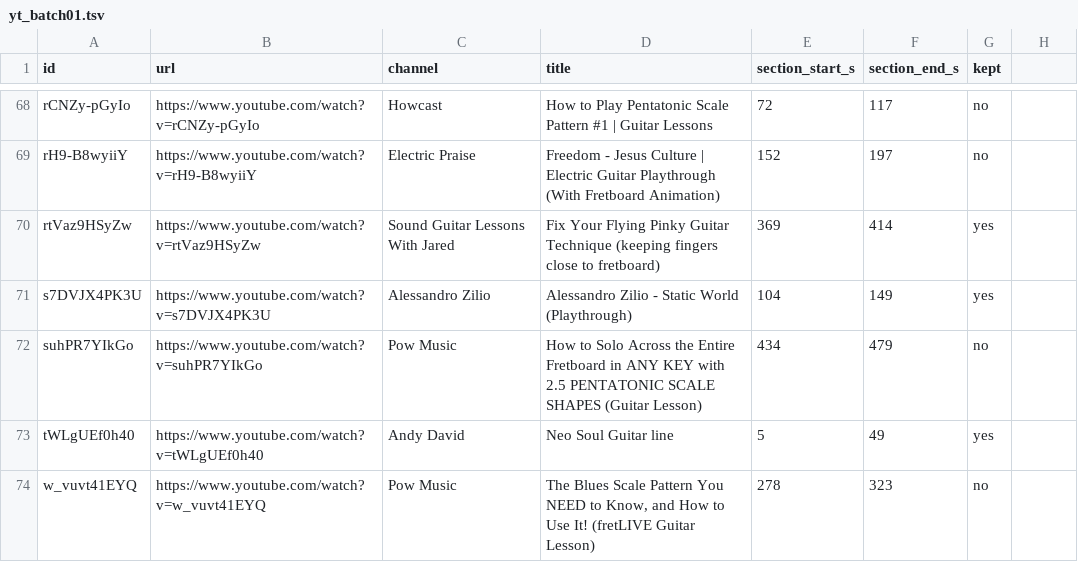
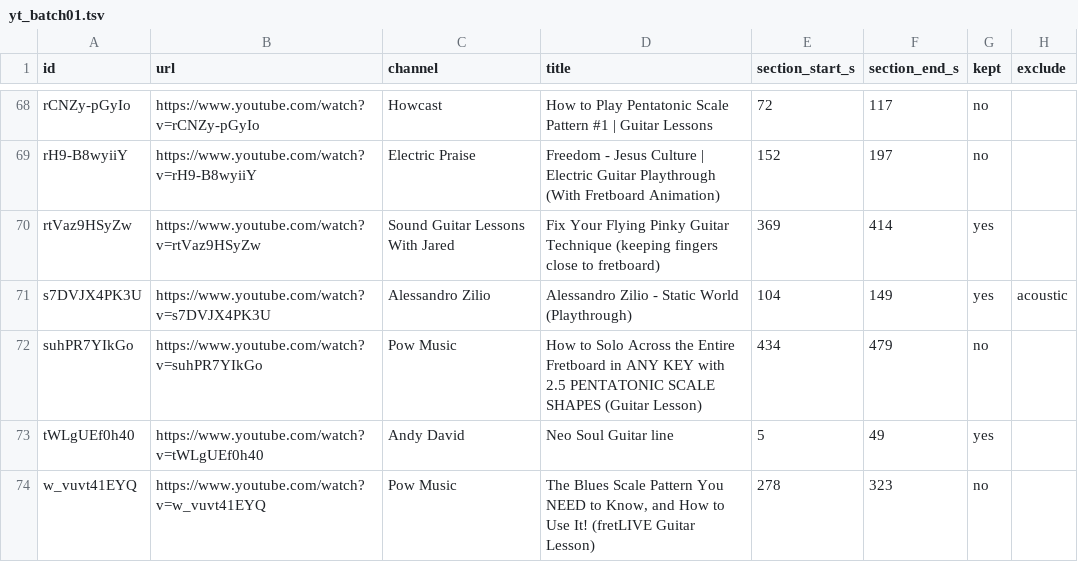
Before and after one commit to chasemc67/guitar-realtime-overlay, a TSV file: data_manifests/yt_batch01.tsv, drawn as a sheet; only a part is shown, gaps mark what is left out; the diff names each change by its address in the sheet, - before the commit and + after, or states it on an @@ line.

```diff
--- a/data_manifests/yt_batch01.tsv
+++ b/data_manifests/yt_batch01.tsv
-H1: (empty)
+H1: exclude
-H71 (exclude): (empty)
+H71 (exclude): acoustic
```
Also changed, not shown: data_manifests/yt_batch02.tsv, 2 other files.
